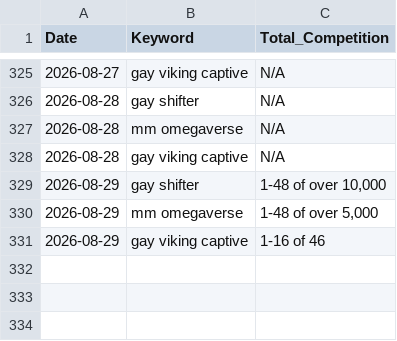
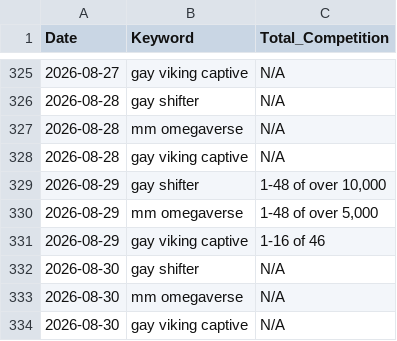
Before and after one commit to Detectiveyee/kdp-backend-data, a CSV file: competition_db.csv, drawn as a sheet; only a part is shown, gaps mark what is left out.

Commit message:
Daily Market Data Update: Sun Aug 30 13:34:31 UTC 2026

```diff
--- a/competition_db.csv
+++ b/competition_db.csv
@@ -331 +331,4 @@ Date,Keyword,Total_Competition
 2026-08-29,gay viking captive,1-16 of 46
+2026-08-30,gay shifter,N/A
+2026-08-30,mm omegaverse,N/A
+2026-08-30,gay viking captive,N/A
```
Also changed, not shown: bsr_history_db.csv.
